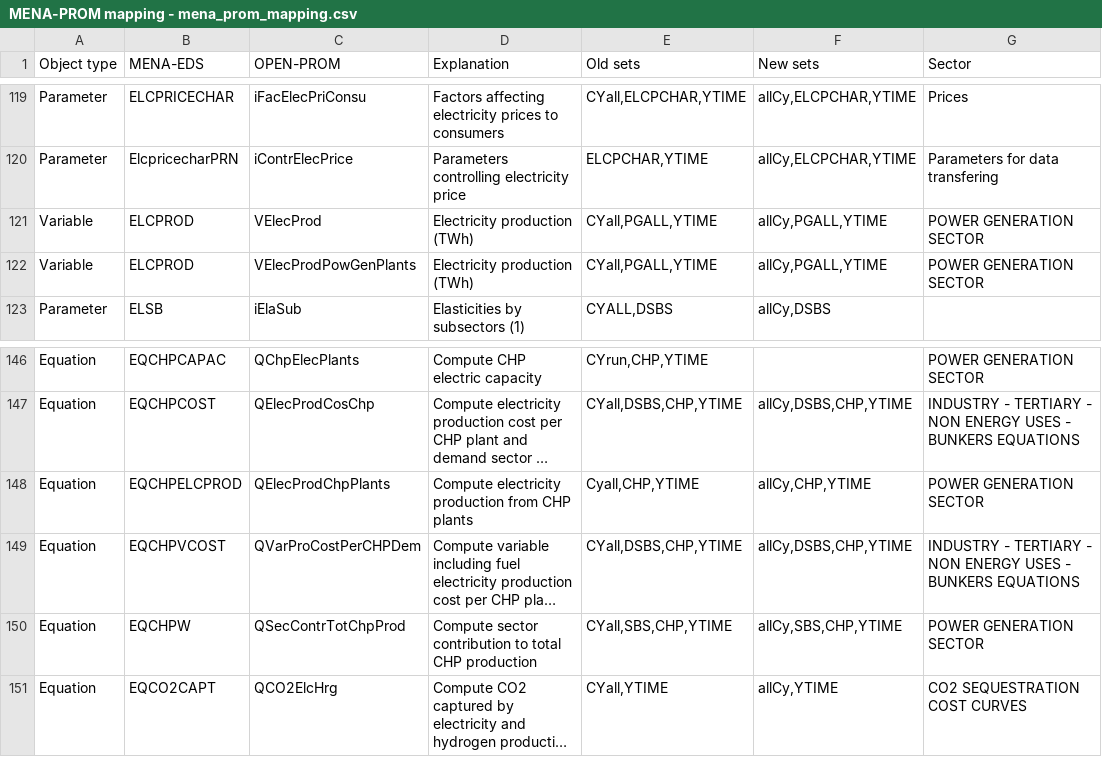
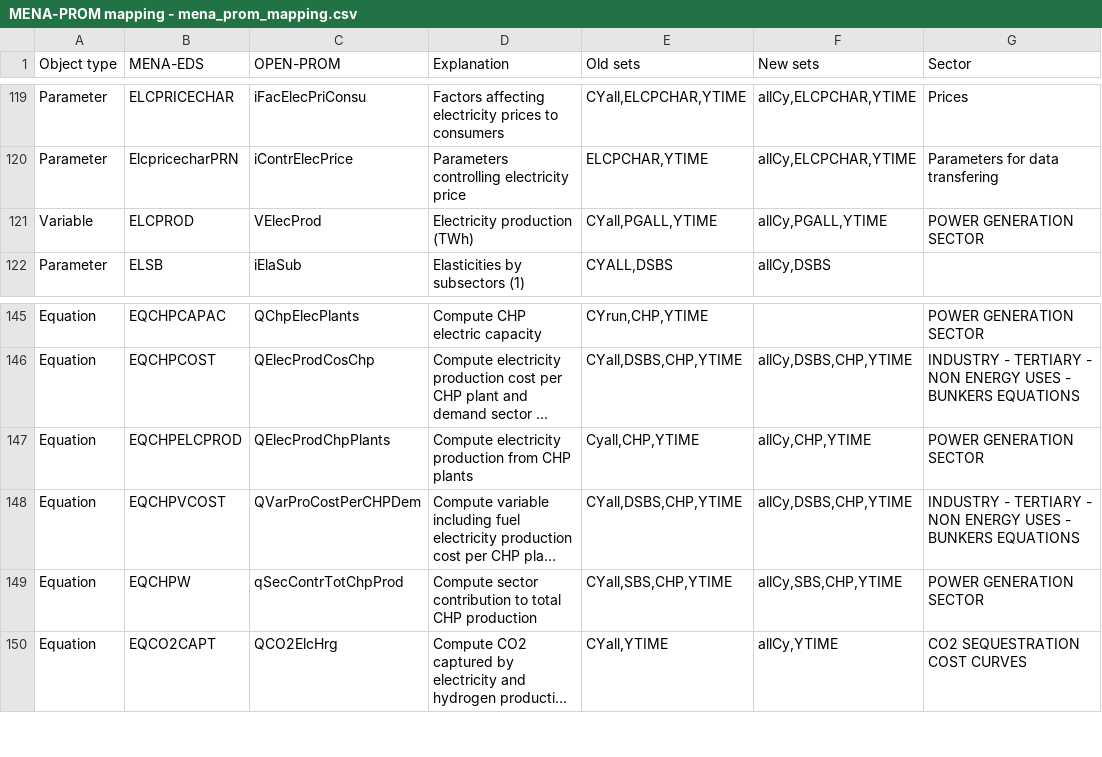
Before and after one commit to e3modelling/OPEN-PROM, a CSV file: MENA-PROM mapping - mena_prom_mapping.csv, drawn as a sheet; only a part is shown, gaps mark what is left out; long unchanged cells end in …; removed rows and columns are numbered as before the commit, all else as after; the diff names each change by its address in the sheet, - before the commit and + after, or states it on an @@ line.

Commit message:
activate eqs, fix bug with variable VElecProd

```diff
--- a/MENA-PROM mapping - mena_prom_mapping.csv
+++ b/MENA-PROM mapping - mena_prom_mapping.csv
-row 122: Variable | ELCPROD | VElecProdPowGenPlants | Electricity production (TWh) | CYall,PGALL,YTIME | allCy,PGALL,YTIME | POWER GENERATION SECTOR
-C149 (OPEN-PROM): QSecContrTotChpProd
+C149 (OPEN-PROM): qSecContrTotChpProd
```
Also changed, not shown: 3 other files.
